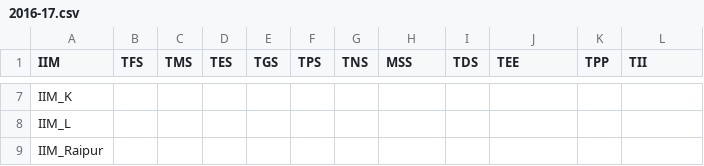
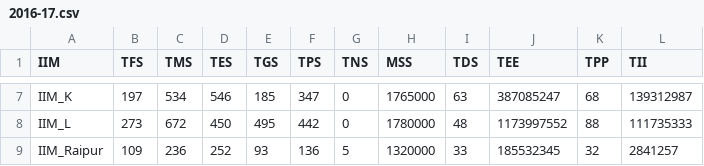
Before and after one commit to shariquemd875/ime634, a CSV file: 2016-17.csv, drawn as a sheet; only a part is shown, gaps mark what is left out; the diff covers the shown part only; the diff names each change by its address in the sheet, - before the commit and + after, or states it on an @@ line.

```diff
--- a/2016-17.csv
+++ b/2016-17.csv
-B7 (TFS): (empty)
+B7 (TFS): 197
-C7 (TMS): (empty)
+C7 (TMS): 534
-D7 (TES): (empty)
+D7 (TES): 546
-E7 (TGS): (empty)
+E7 (TGS): 185
-F7 (TPS): (empty)
+F7 (TPS): 347
-G7:G8 (TNS): (empty)
+G7:G8 (TNS): 0
-H7 (MSS): (empty)
+H7 (MSS): 1765000
-I7 (TDS): (empty)
+I7 (TDS): 63
-J7 (TEE): (empty)
+J7 (TEE): 387085247
-K7 (TPP): (empty)
+K7 (TPP): 68
-L7 (TII): (empty)
+L7 (TII): 139312987
-B8 (TFS): (empty)
+B8 (TFS): 273
-C8 (TMS): (empty)
+C8 (TMS): 672
-D8 (TES): (empty)
+D8 (TES): 450
-E8 (TGS): (empty)
+E8 (TGS): 495
-F8 (TPS): (empty)
+F8 (TPS): 442
-H8 (MSS): (empty)
+H8 (MSS): 1780000
-I8 (TDS): (empty)
+I8 (TDS): 48
-J8 (TEE): (empty)
+J8 (TEE): 1173997552
-K8 (TPP): (empty)
+K8 (TPP): 88
-L8 (TII): (empty)
+L8 (TII): 111735333
-B9 (TFS): (empty)
+B9 (TFS): 109
-C9 (TMS): (empty)
+C9 (TMS): 236
-D9 (TES): (empty)
+D9 (TES): 252
-E9 (TGS): (empty)
+E9 (TGS): 93
-F9 (TPS): (empty)
+F9 (TPS): 136
-G9 (TNS): (empty)
+G9 (TNS): 5
-H9 (MSS): (empty)
+H9 (MSS): 1320000
-I9 (TDS): (empty)
+I9 (TDS): 33
-J9 (TEE): (empty)
+J9 (TEE): 185532345
-K9 (TPP): (empty)
+K9 (TPP): 32
-L9 (TII): (empty)
+L9 (TII): 2841257
```
Also changed, not shown: 5 added rows and 88 edited cells elsewhere in this file, 1 other file.
